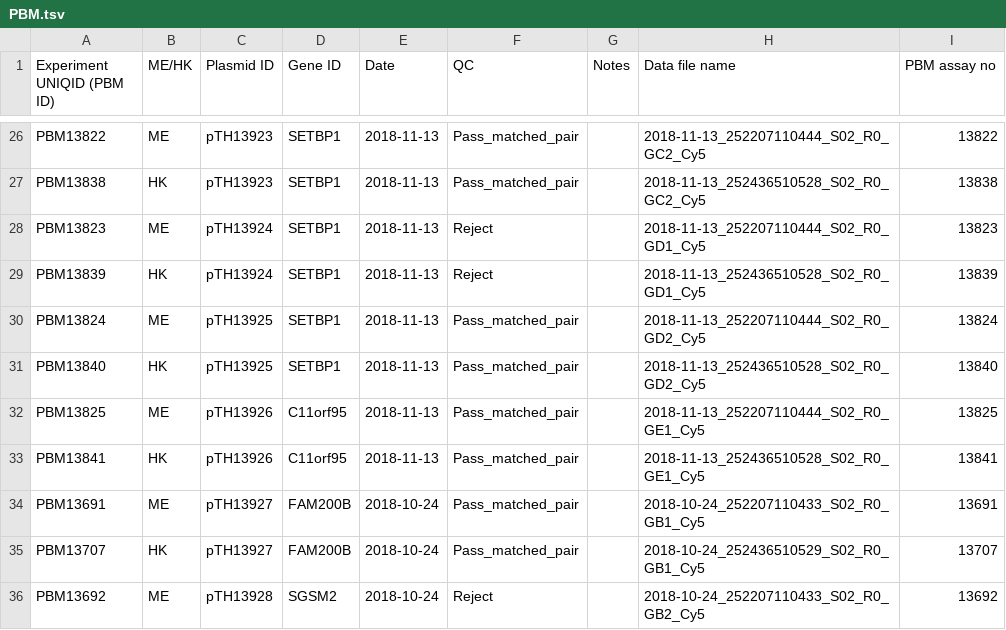
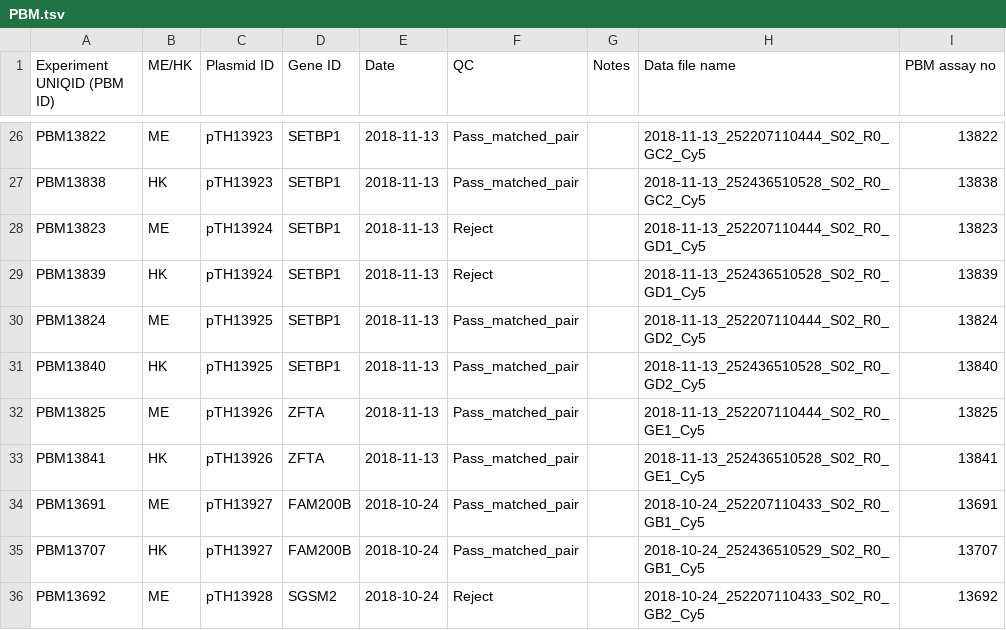
Before and after one commit to autosome-ru/greco-bit-data-processing, a TSV file: source_data_meta/PBM/PBM.tsv, drawn as a sheet; only a part is shown, gaps mark what is left out.

```diff
--- a/source_data_meta/PBM/PBM.tsv
+++ b/source_data_meta/PBM/PBM.tsv
@@ -31,4 +31,4 @@ PBM13824	ME	pTH13925	SETBP1	2018-11-13	Pass_matched_pair		2018-11-13_25220711044
 PBM13840	HK	pTH13925	SETBP1	2018-11-13	Pass_matched_pair		2018-11-13_252436510528_S02_R0_GD2_Cy5	13840
-PBM13825	ME	pTH13926	C11orf95	2018-11-13	Pass_matched_pair		2018-11-13_252207110444_S02_R0_GE1_Cy5	13825
-PBM13841	HK	pTH13926	C11orf95	2018-11-13	Pass_matched_pair		2018-11-13_252436510528_S02_R0_GE1_Cy5	13841
+PBM13825	ME	pTH13926	ZFTA	2018-11-13	Pass_matched_pair		2018-11-13_252207110444_S02_R0_GE1_Cy5	13825
+PBM13841	HK	pTH13926	ZFTA	2018-11-13	Pass_matched_pair		2018-11-13_252436510528_S02_R0_GE1_Cy5	13841
 PBM13691	ME	pTH13927	FAM200B	2018-10-24	Pass_matched_pair		2018-10-24_252207110433_S02_R0_GB1_Cy5	13691
```
Also changed, not shown: source_data_meta/AFS/AFS.tsv, source_data_meta/CHS/CHS.tsv, 3 other files.
